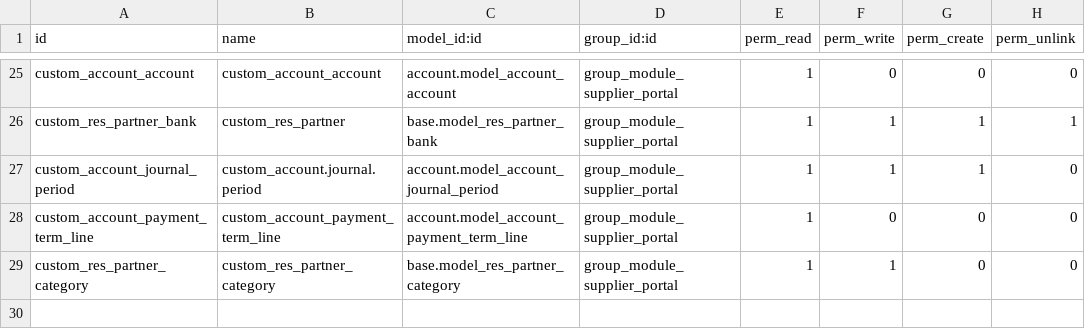
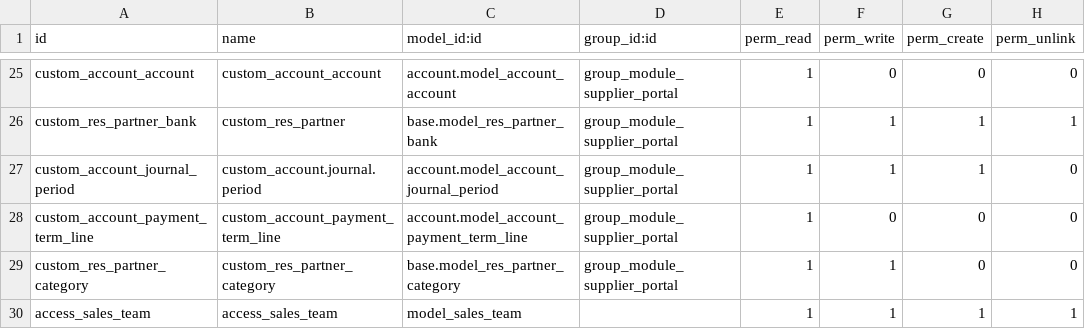
Before and after one commit to magnuscolors/bas-nsm-mods, a CSV file: nsm_supplier_portal/security/ir.model.access.csv, drawn as a sheet; only a part is shown, gaps mark what is left out.

Commit message:
Add new object sales.team for supplier portal #T003

```diff
--- a/nsm_supplier_portal/security/ir.model.access.csv
+++ b/nsm_supplier_portal/security/ir.model.access.csv
@@ -29 +29,2 @@ custom_account_payment_term_line,custom_account_payment_term_line,account.model_
 custom_res_partner_category,custom_res_partner_category,base.model_res_partner_category,group_module_supplier_portal,1,1,0,0
+access_sales_team,access_sales_team,model_sales_team,,1,1,1,1
```
Also changed, not shown: 5 other files.
